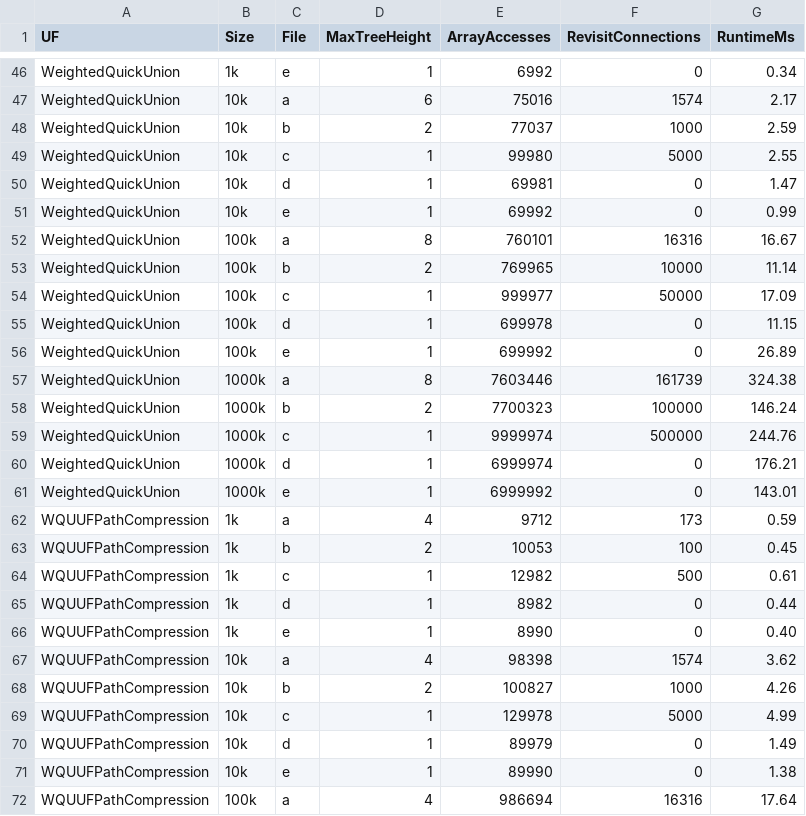
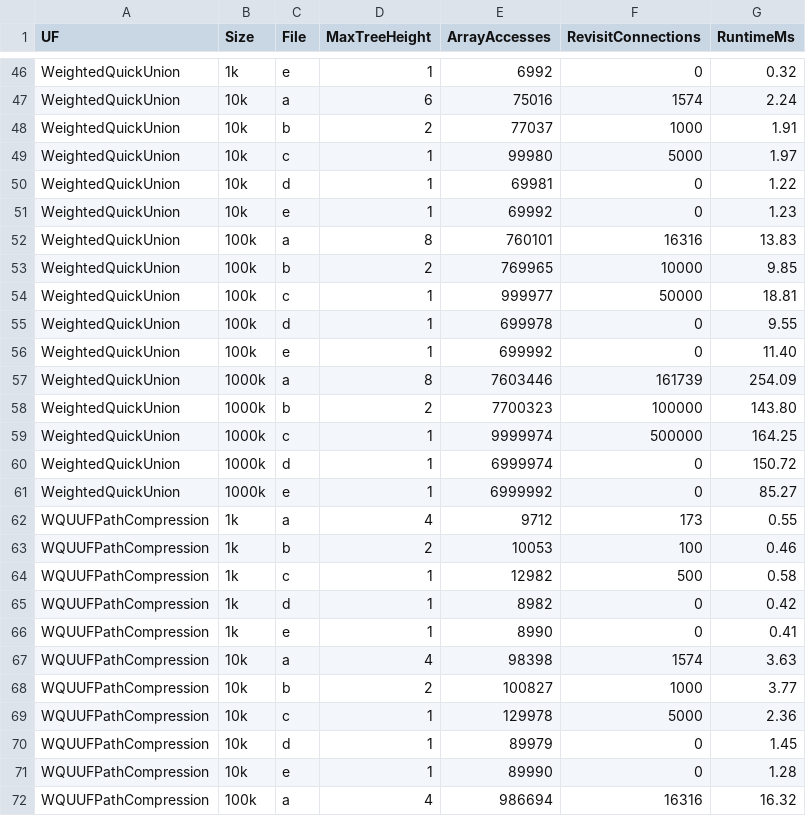
Before and after one commit to CalebWang9/CS-253-Data-Structures-and-Algorithms, a CSV file: Project1/union_find_results.csv, drawn as a sheet; only a part is shown, gaps mark what is left out; the diff covers the shown part only; the diff names each change by its address in the sheet, - before the commit and + after, or states it on an @@ line.

```diff
--- a/Project1/union_find_results.csv
+++ b/Project1/union_find_results.csv
-G46 (RuntimeMs): 0.34
+G46 (RuntimeMs): 0.32
-G47 (RuntimeMs): 2.17
+G47 (RuntimeMs): 2.24
-G48 (RuntimeMs): 2.59
+G48 (RuntimeMs): 1.91
-G49 (RuntimeMs): 2.55
+G49 (RuntimeMs): 1.97
-G50 (RuntimeMs): 1.47
+G50 (RuntimeMs): 1.22
-G51 (RuntimeMs): 0.99
+G51 (RuntimeMs): 1.23
-G52 (RuntimeMs): 16.67
+G52 (RuntimeMs): 13.83
-G53 (RuntimeMs): 11.14
+G53 (RuntimeMs): 9.85
-G54 (RuntimeMs): 17.09
+G54 (RuntimeMs): 18.81
-G55 (RuntimeMs): 11.15
+G55 (RuntimeMs): 9.55
-G56 (RuntimeMs): 26.89
+G56 (RuntimeMs): 11.40
-G57 (RuntimeMs): 324.38
+G57 (RuntimeMs): 254.09
-G58 (RuntimeMs): 146.24
+G58 (RuntimeMs): 143.80
-G59 (RuntimeMs): 244.76
+G59 (RuntimeMs): 164.25
-G60 (RuntimeMs): 176.21
+G60 (RuntimeMs): 150.72
-G61 (RuntimeMs): 143.01
+G61 (RuntimeMs): 85.27
-G62 (RuntimeMs): 0.59
+G62 (RuntimeMs): 0.55
-G63 (RuntimeMs): 0.45
+G63 (RuntimeMs): 0.46
-G64 (RuntimeMs): 0.61
+G64 (RuntimeMs): 0.58
-G65 (RuntimeMs): 0.44
+G65 (RuntimeMs): 0.42
-G66 (RuntimeMs): 0.40
+G66 (RuntimeMs): 0.41
-G67 (RuntimeMs): 3.62
+G67 (RuntimeMs): 3.63
-G68 (RuntimeMs): 4.26
+G68 (RuntimeMs): 3.77
-G69 (RuntimeMs): 4.99
+G69 (RuntimeMs): 2.36
-G70 (RuntimeMs): 1.49
+G70 (RuntimeMs): 1.45
-G71 (RuntimeMs): 1.38
+G71 (RuntimeMs): 1.28
-G72 (RuntimeMs): 17.64
+G72 (RuntimeMs): 16.32
```
Also changed, not shown: 73 edited cells elsewhere in this file.
